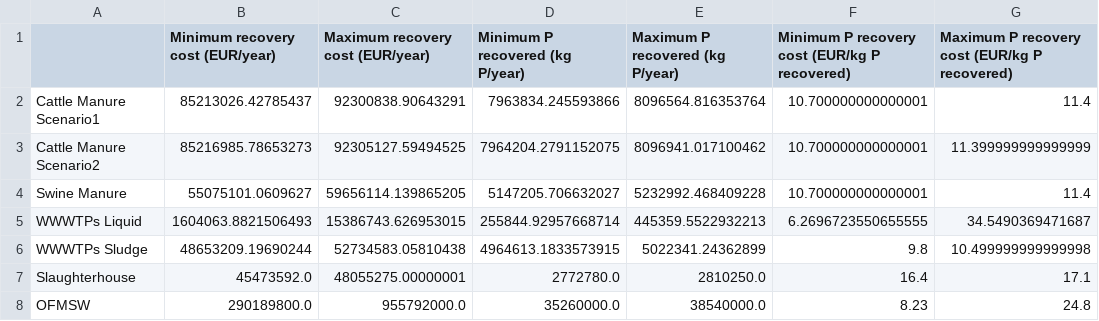
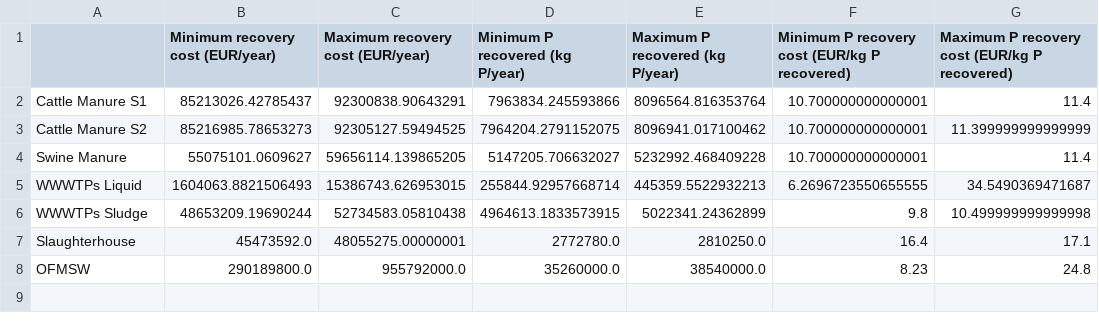
Before and after one commit to emartinher-ULaval/Ontario_P-FlowsRecovery, a CSV file: Data/Results/PRecoveryAndCosts/Results_PlotSummaryOFMSW.csv, drawn as a sheet; only a part is shown; the diff names each change by its address in the sheet, - before the commit and + after, or states it on an @@ line.

Commit message:
Plot draft done

```diff
--- a/Data/Results/PRecoveryAndCosts/Results_PlotSummaryOFMSW.csv
+++ b/Data/Results/PRecoveryAndCosts/Results_PlotSummaryOFMSW.csv
-A2: Cattle Manure Scenario1
+A2: Cattle Manure S1
-A3: Cattle Manure Scenario2
+A3: Cattle Manure S2
```
Also changed, not shown: 2 other files.
